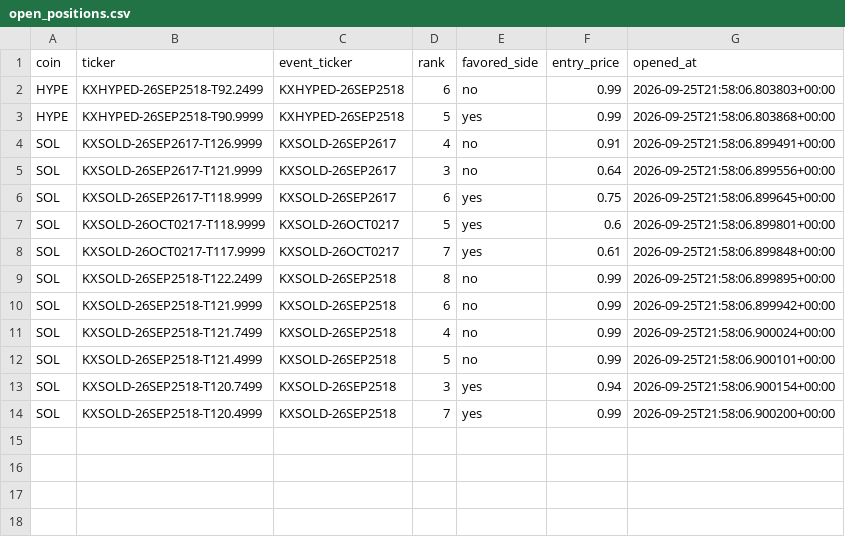
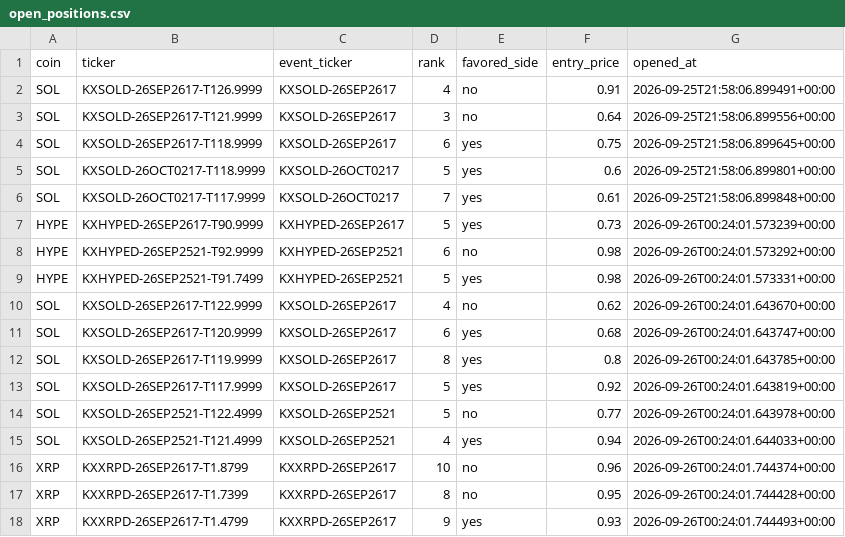
Before and after one commit to Prinxe-crypto/multicoin-midrank-bot, a CSV file: open_positions.csv, drawn as a sheet.

```diff
--- a/open_positions.csv
+++ b/open_positions.csv
@@ -1,4 +1,2 @@
 coin,ticker,event_ticker,rank,favored_side,entry_price,opened_at
-HYPE,KXHYPED-26SEP2518-T92.2499,KXHYPED-26SEP2518,6,no,0.99,2026-09-25T21:58:06.803803+00:00
-HYPE,KXHYPED-26SEP2518-T90.9999,KXHYPED-26SEP2518,5,yes,0.99,2026-09-25T21:58:06.803868+00:00
 SOL,KXSOLD-26SEP2617-T126.9999,KXSOLD-26SEP2617,4,no,0.91,2026-09-25T21:58:06.899491+00:00
@@ -8,7 +6,13 @@ SOL,KXSOLD-26OCT0217-T118.9999,KXSOLD-26OCT0217,5,yes,0.6,2026-09-25T21:58:06.89
 SOL,KXSOLD-26OCT0217-T117.9999,KXSOLD-26OCT0217,7,yes,0.61,2026-09-25T21:58:06.899848+00:00
-SOL,KXSOLD-26SEP2518-T122.2499,KXSOLD-26SEP2518,8,no,0.99,2026-09-25T21:58:06.899895+00:00
-SOL,KXSOLD-26SEP2518-T121.9999,KXSOLD-26SEP2518,6,no,0.99,2026-09-25T21:58:06.899942+00:00
-SOL,KXSOLD-26SEP2518-T121.7499,KXSOLD-26SEP2518,4,no,0.99,2026-09-25T21:58:06.900024+00:00
-SOL,KXSOLD-26SEP2518-T121.4999,KXSOLD-26SEP2518,5,no,0.99,2026-09-25T21:58:06.900101+00:00
-SOL,KXSOLD-26SEP2518-T120.7499,KXSOLD-26SEP2518,3,yes,0.94,2026-09-25T21:58:06.900154+00:00
-SOL,KXSOLD-26SEP2518-T120.4999,KXSOLD-26SEP2518,7,yes,0.99,2026-09-25T21:58:06.900200+00:00
+HYPE,KXHYPED-26SEP2617-T90.9999,KXHYPED-26SEP2617,5,yes,0.73,2026-09-26T00:24:01.573239+00:00
+HYPE,KXHYPED-26SEP2521-T92.9999,KXHYPED-26SEP2521,6,no,0.98,2026-09-26T00:24:01.573292+00:00
+HYPE,KXHYPED-26SEP2521-T91.7499,KXHYPED-26SEP2521,5,yes,0.98,2026-09-26T00:24:01.573331+00:00
+SOL,KXSOLD-26SEP2617-T122.9999,KXSOLD-26SEP2617,4,no,0.62,2026-09-26T00:24:01.643670+00:00
+SOL,KXSOLD-26SEP2617-T120.9999,KXSOLD-26SEP2617,6,yes,0.68,2026-09-26T00:24:01.643747+00:00
+SOL,KXSOLD-26SEP2617-T119.9999,KXSOLD-26SEP2617,8,yes,0.8,2026-09-26T00:24:01.643785+00:00
+SOL,KXSOLD-26SEP2617-T117.9999,KXSOLD-26SEP2617,5,yes,0.92,2026-09-26T00:24:01.643819+00:00
+SOL,KXSOLD-26SEP2521-T122.4999,KXSOLD-26SEP2521,5,no,0.77,2026-09-26T00:24:01.643978+00:00
+SOL,KXSOLD-26SEP2521-T121.4999,KXSOLD-26SEP2521,4,yes,0.94,2026-09-26T00:24:01.644033+00:00
+XRP,KXXRPD-26SEP2617-T1.8799,KXXRPD-26SEP2617,10,no,0.96,2026-09-26T00:24:01.744374+00:00
+XRP,KXXRPD-26SEP2617-T1.7399,KXXRPD-26SEP2617,8,no,0.95,2026-09-26T00:24:01.744428+00:00
+XRP,KXXRPD-26SEP2617-T1.4799,KXXRPD-26SEP2617,9,yes,0.93,2026-09-26T00:24:01.744493+00:00
```
Also changed, not shown: closed_positions.csv.
